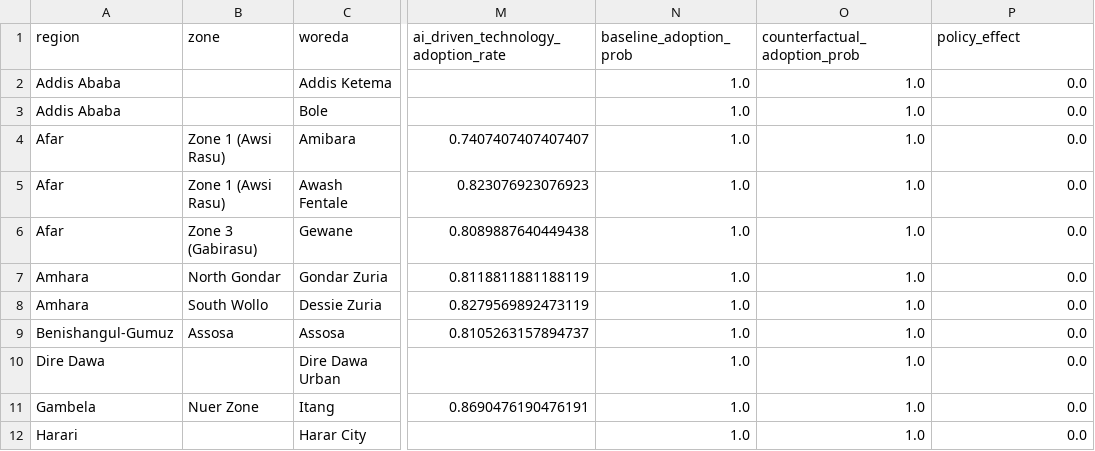
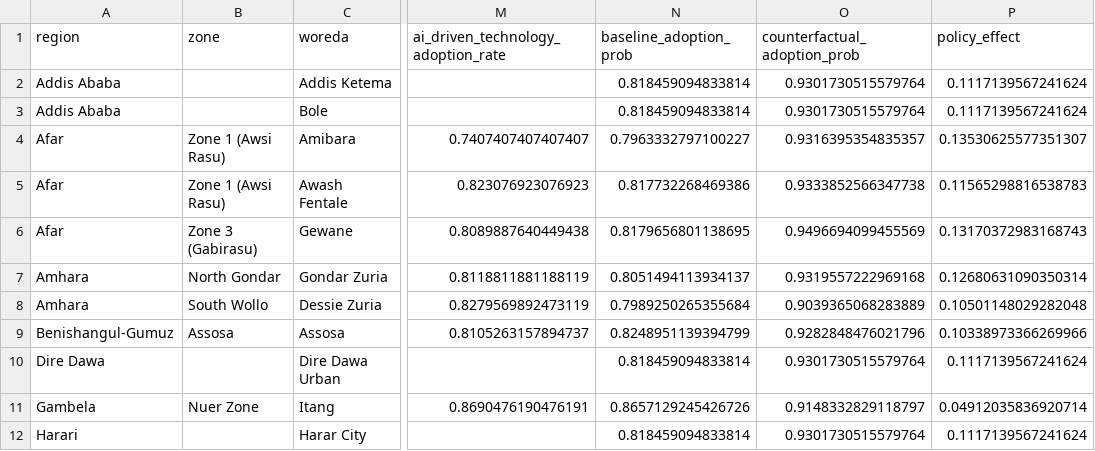
Before and after one commit to thomaskitaba/AI_Adoption_main_code_base, a CSV file: data/policy_outputs/extension_reform_woreda.csv, drawn as a sheet; only a part is shown, gaps mark what is left out; the diff covers the shown part only; the diff names each change by its address in the sheet, - before the commit and + after, or states it on an @@ line.

```diff
--- a/data/policy_outputs/extension_reform_woreda.csv
+++ b/data/policy_outputs/extension_reform_woreda.csv
-N2:N3 (baseline_adoption_prob): 1.0
+N2:N3 (baseline_adoption_prob): 0.818459094833814
-O2:O3 (counterfactual_adoption_prob): 1.0
+O2:O3 (counterfactual_adoption_prob): 0.9301730515579764
-P2:P3 (policy_effect): 0.0
+P2:P3 (policy_effect): 0.1117139567241624
-N4 (baseline_adoption_prob): 1.0
+N4 (baseline_adoption_prob): 0.7963332797100227
-O4 (counterfactual_adoption_prob): 1.0
+O4 (counterfactual_adoption_prob): 0.9316395354835357
-P4 (policy_effect): 0.0
+P4 (policy_effect): 0.13530625577351307
-N5 (baseline_adoption_prob): 1.0
+N5 (baseline_adoption_prob): 0.817732268469386
-O5 (counterfactual_adoption_prob): 1.0
+O5 (counterfactual_adoption_prob): 0.9333852566347738
-P5 (policy_effect): 0.0
+P5 (policy_effect): 0.11565298816538783
-N6 (baseline_adoption_prob): 1.0
+N6 (baseline_adoption_prob): 0.8179656801138695
-O6 (counterfactual_adoption_prob): 1.0
+O6 (counterfactual_adoption_prob): 0.9496694099455569
-P6 (policy_effect): 0.0
+P6 (policy_effect): 0.13170372983168743
-N7 (baseline_adoption_prob): 1.0
+N7 (baseline_adoption_prob): 0.8051494113934137
-O7 (counterfactual_adoption_prob): 1.0
+O7 (counterfactual_adoption_prob): 0.9319557222969168
-P7 (policy_effect): 0.0
+P7 (policy_effect): 0.12680631090350314
-N8 (baseline_adoption_prob): 1.0
+N8 (baseline_adoption_prob): 0.7989250265355684
-O8 (counterfactual_adoption_prob): 1.0
+O8 (counterfactual_adoption_prob): 0.9039365068283889
-P8 (policy_effect): 0.0
+P8 (policy_effect): 0.10501148029282048
-N9 (baseline_adoption_prob): 1.0
+N9 (baseline_adoption_prob): 0.8248951139394799
-O9 (counterfactual_adoption_prob): 1.0
+O9 (counterfactual_adoption_prob): 0.9282848476021796
-P9 (policy_effect): 0.0
+P9 (policy_effect): 0.10338973366269966
-N10 (baseline_adoption_prob): 1.0
+N10 (baseline_adoption_prob): 0.818459094833814
-O10 (counterfactual_adoption_prob): 1.0
+O10 (counterfactual_adoption_prob): 0.9301730515579764
-P10 (policy_effect): 0.0
+P10 (policy_effect): 0.1117139567241624
-N11 (baseline_adoption_prob): 1.0
+N11 (baseline_adoption_prob): 0.8657129245426726
-O11 (counterfactual_adoption_prob): 1.0
+O11 (counterfactual_adoption_prob): 0.9148332829118797
-P11 (policy_effect): 0.0
+P11 (policy_effect): 0.04912035836920714
-N12 (baseline_adoption_prob): 1.0
+N12 (baseline_adoption_prob): 0.818459094833814
-O12 (counterfactual_adoption_prob): 1.0
+O12 (counterfactual_adoption_prob): 0.9301730515579764
-P12 (policy_effect): 0.0
+P12 (policy_effect): 0.1117139567241624
```
Also changed, not shown: 27 edited cells elsewhere in this file, data/policy_outputs/credit_reform_woreda.csv, data/policy_outputs/credit_reform_zone.csv, 26 other files.
